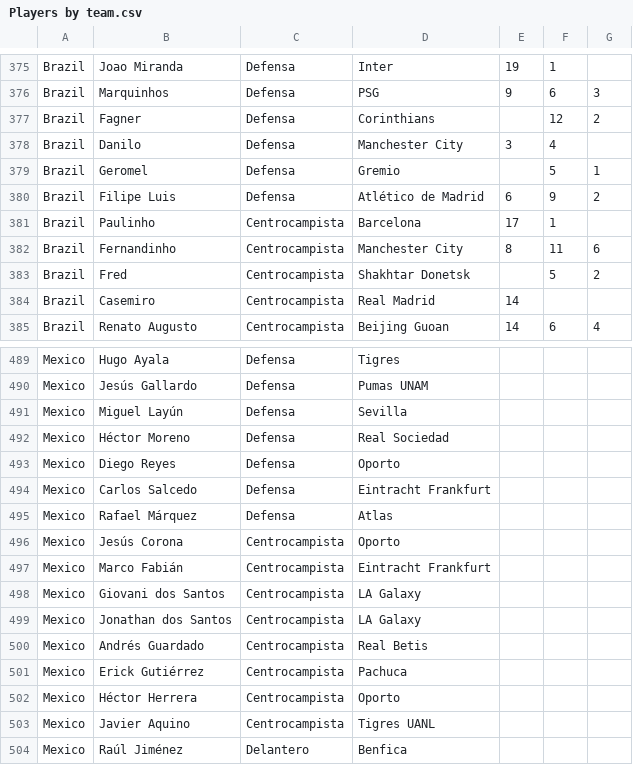
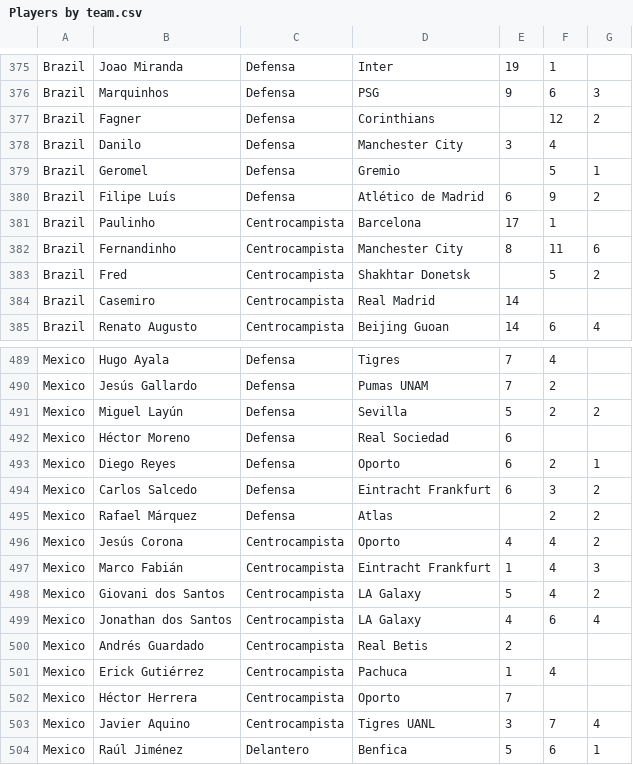
Before and after one commit to CamiloAguilar/Fifa_WorldCup_predictions, a CSV file: data/Players by team.csv, drawn as a sheet; only a part is shown, gaps mark what is left out; the diff covers the shown part only; the diff names each change by its address in the sheet, - before the commit and + after, or states it on an @@ line.

```diff
--- a/data/Players by team.csv
+++ b/data/Players by team.csv
-B380: Filipe Luis
+B380: Filipe Luís
-E489:E490: (empty)
+E489:E490: 7
-F489: (empty)
+F489: 4
-F490:F491: (empty)
+F490:F491: 2
-E491: (empty)
+E491: 5
-G491: (empty)
+G491: 2
-E492:E494: (empty)
+E492:E494: 6
-F493: (empty)
+F493: 2
-G493: (empty)
+G493: 1
-F494: (empty)
+F494: 3
-G494:G496: (empty)
+G494:G496: 2
-F495: (empty)
+F495: 2
-E496: (empty)
+E496: 4
-F496:F498: (empty)
+F496:F498: 4
-E497: (empty)
+E497: 1
-G497: (empty)
+G497: 3
-E498: (empty)
+E498: 5
-G498: (empty)
+G498: 2
-E499: (empty)
+E499: 4
-F499: (empty)
+F499: 6
-G499: (empty)
+G499: 4
-E500: (empty)
+E500: 2
-E501: (empty)
+E501: 1
-F501: (empty)
+F501: 4
-E502: (empty)
+E502: 7
-E503: (empty)
+E503: 3
-F503: (empty)
+F503: 7
-G503: (empty)
+G503: 4
-E504: (empty)
+E504: 5
-F504: (empty)
+F504: 6
-G504: (empty)
+G504: 1
```
Also changed, not shown: 123 edited cells elsewhere in this file, 18 other files.
